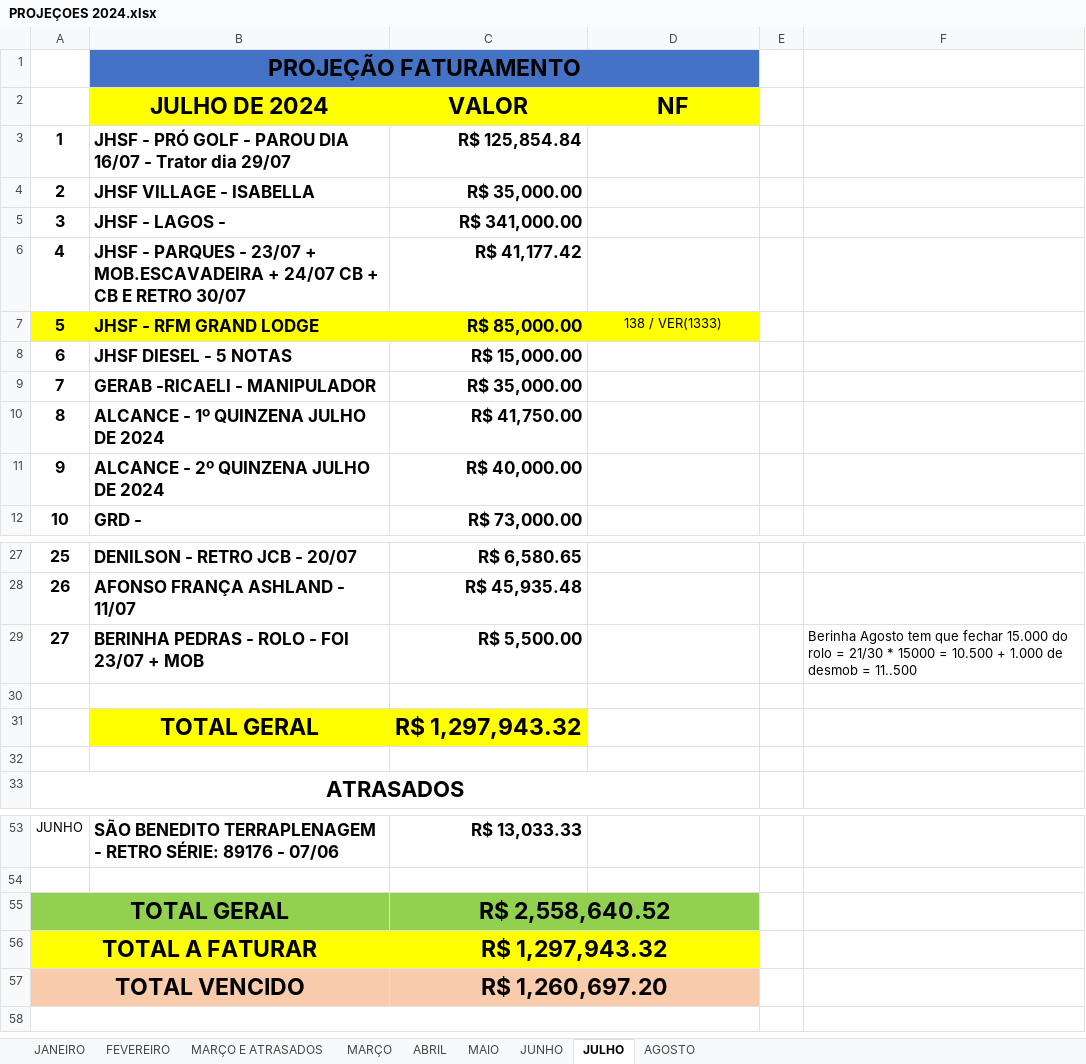
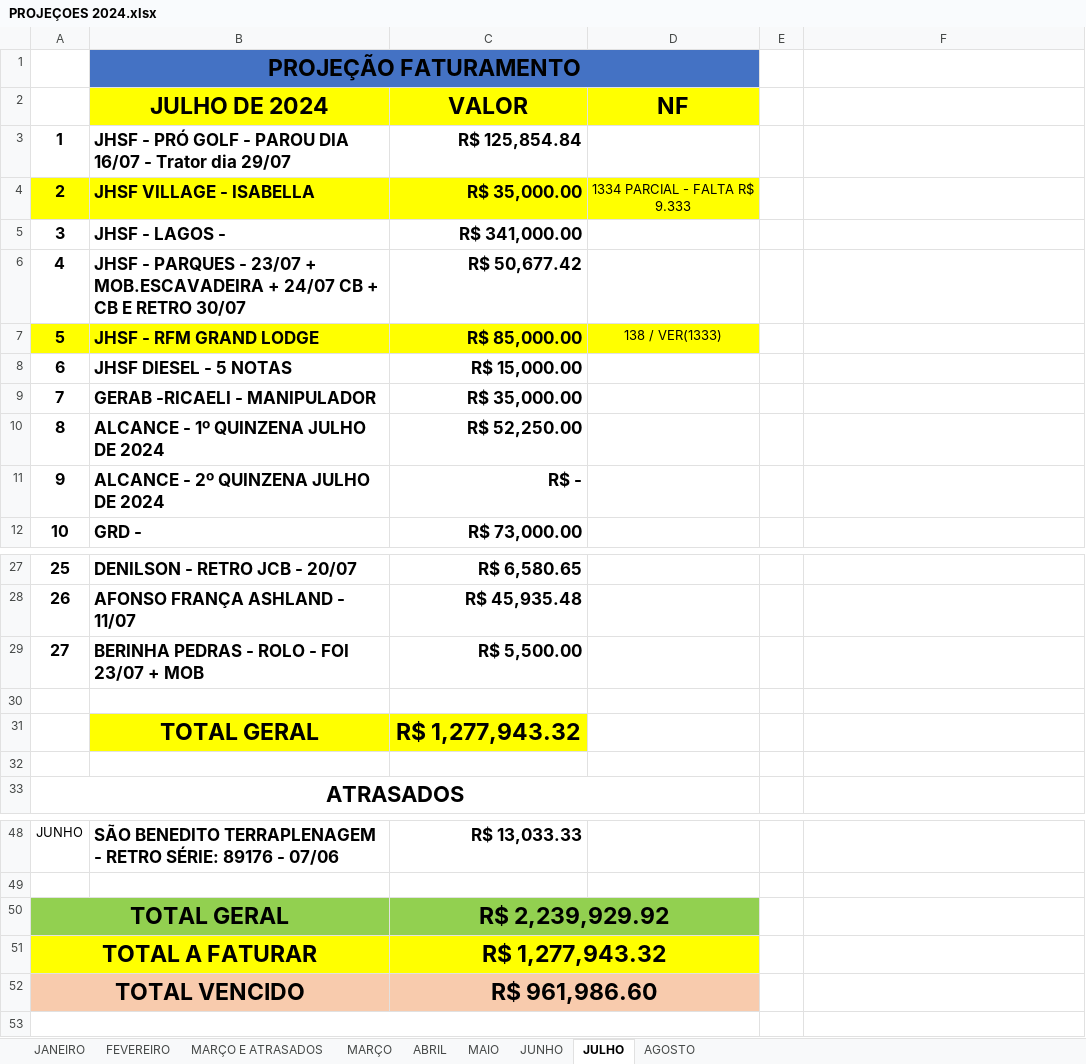
Before and after one commit to CamaconConstrucoes/Projecoes, an Excel workbook: PROJEÇOES 2024.xlsx, sheet JULHO, drawn as a sheet; only a part is shown, gaps mark what is left out; values as stored, in another font and other column widths than the file's, no borders; addresses are those after the commit; the diff covers the shown part only; the diff names each change by its address in the sheet, - before the commit and + after, or states it on an @@ line.

```diff
--- a/PROJEÇOES 2024.xlsx (sheet JULHO)
+++ b/PROJEÇOES 2024.xlsx (sheet JULHO)
-A4:D4 fill: none
+A4:D4 fill: #FFFF00
-D4 (NF): (empty)
+D4 (NF): 1334 PARCIAL - FALTA R$ 9.333
-C6 (VALOR): R$ 41,177.42
+C6 (VALOR): R$ 50,677.42
-C10 (VALOR): R$ 41,750.00
+C10 (VALOR): R$ 52,250.00
-C11 (VALOR): R$ 40,000.00
+C11 (VALOR): R$ -
-F29: Berinha Agosto tem que fechar 15.000 do rolo = 21/30 * 15000 = 10.500 + 1.000 de desmob = 11..500
+F29: (empty)
-C31 (VALOR): R$ 1,297,943.32
+C31 (VALOR): R$ 1,277,943.32
-C50 (VALOR): R$ 2,558,640.52
+C50 (VALOR): R$ 2,239,929.92
-C51 (VALOR): R$ 1,297,943.32
+C51 (VALOR): R$ 1,277,943.32
-C52 (VALOR): R$ 1,260,697.20
+C52 (VALOR): R$ 961,986.60
```
Also changed, not shown: 4 removed rows, 1 moved row, 18 edited cells, cell formats and merged cells elsewhere in this sheet, sheet AGOSTO, formulas that keep their value, 1 other file.
